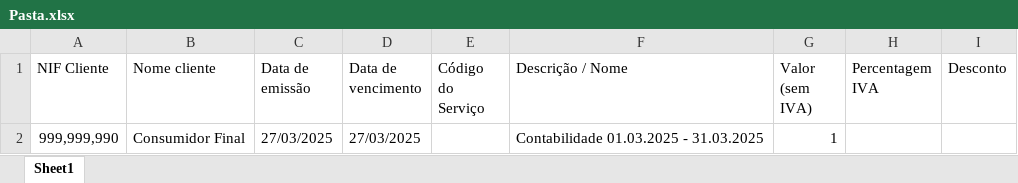
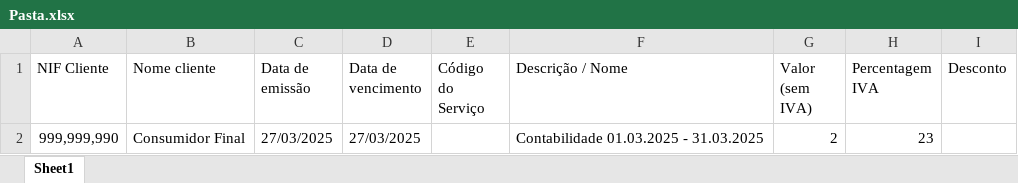
Before and after one commit to Vertiginous17/gestbook-invoice, an Excel workbook: public/Pasta.xlsx, sheet Sheet1, drawn as a sheet; values as stored, in another font and other column widths than the file's, no borders; the diff names each change by its address in the sheet, - before the commit and + after, or states it on an @@ line.

Commit message:
changes

```diff
--- a/public/Pasta.xlsx (sheet Sheet1)
+++ b/public/Pasta.xlsx (sheet Sheet1)
-G2 (Valor (sem IVA)): 1
+G2 (Valor (sem IVA)): 2
-H2 (Percentagem IVA): (empty)
+H2 (Percentagem IVA): 23
```
